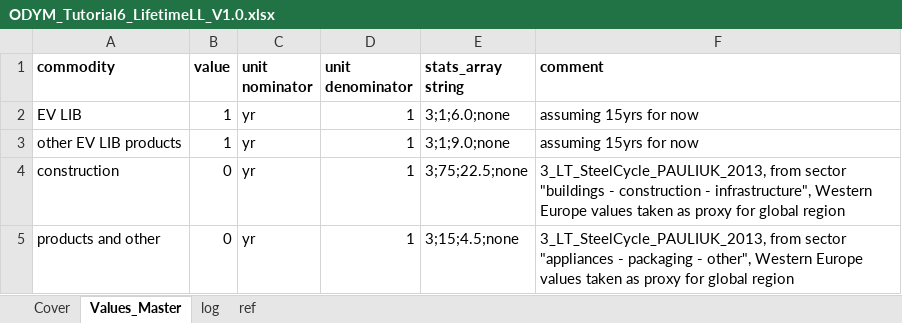
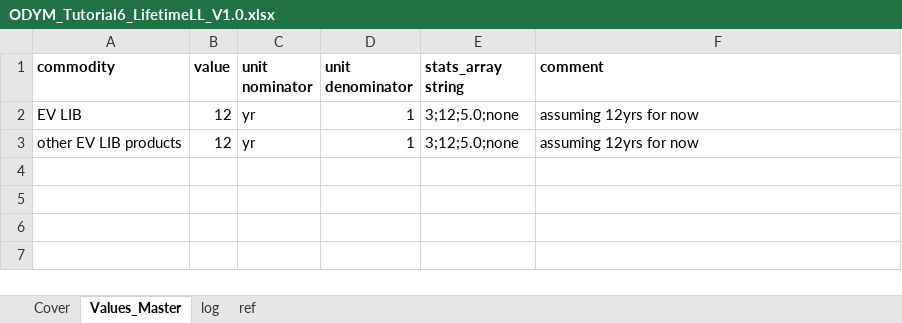
Before and after one commit to jvendries/ODYM, an Excel workbook: docs/Files/ODYM_Tutorial6_LifetimeLL_V1.0.xlsx, sheet Values_Master, drawn as a sheet; values as stored, in another font and other column widths than the file's, no borders; the diff names each change by its address in the sheet, - before the commit and + after, or states it on an @@ line.

```diff
--- a/docs/Files/ODYM_Tutorial6_LifetimeLL_V1.0.xlsx (sheet Values_Master)
+++ b/docs/Files/ODYM_Tutorial6_LifetimeLL_V1.0.xlsx (sheet Values_Master)
-B2:B3 (value): 1
+B2:B3 (value): 12
-E2 (stats_array string): 3;1;6.0;none
+E2 (stats_array string): 3;12;5.0;none
-F2:F3 (comment): assuming 15yrs for now
+F2:F3 (comment): assuming 12yrs for now
-E3 (stats_array string): 3;1;9.0;none
+E3 (stats_array string): 3;12;5.0;none
-row 4: construction | 0 | yr | 1 | 3;75;22.5;none | 3_LT_SteelCycle_PAULIUK_2013, from sector "buildings - construction - infrastructure", Western Europe values taken as proxy for global region
-row 5: products and other | 0 | yr | 1 | 3;15;4.5;none | 3_LT_SteelCycle_PAULIUK_2013, from sector "appliances - packaging - other", Western Europe values taken as proxy for global region
```
Also changed, not shown: docs/Files/ODYM_Classifications_LL.xlsx, docs/Files/ODYM_Tutorial6_EoLRecoveryRateLL_V1.0.xlsx, 10 other files.
